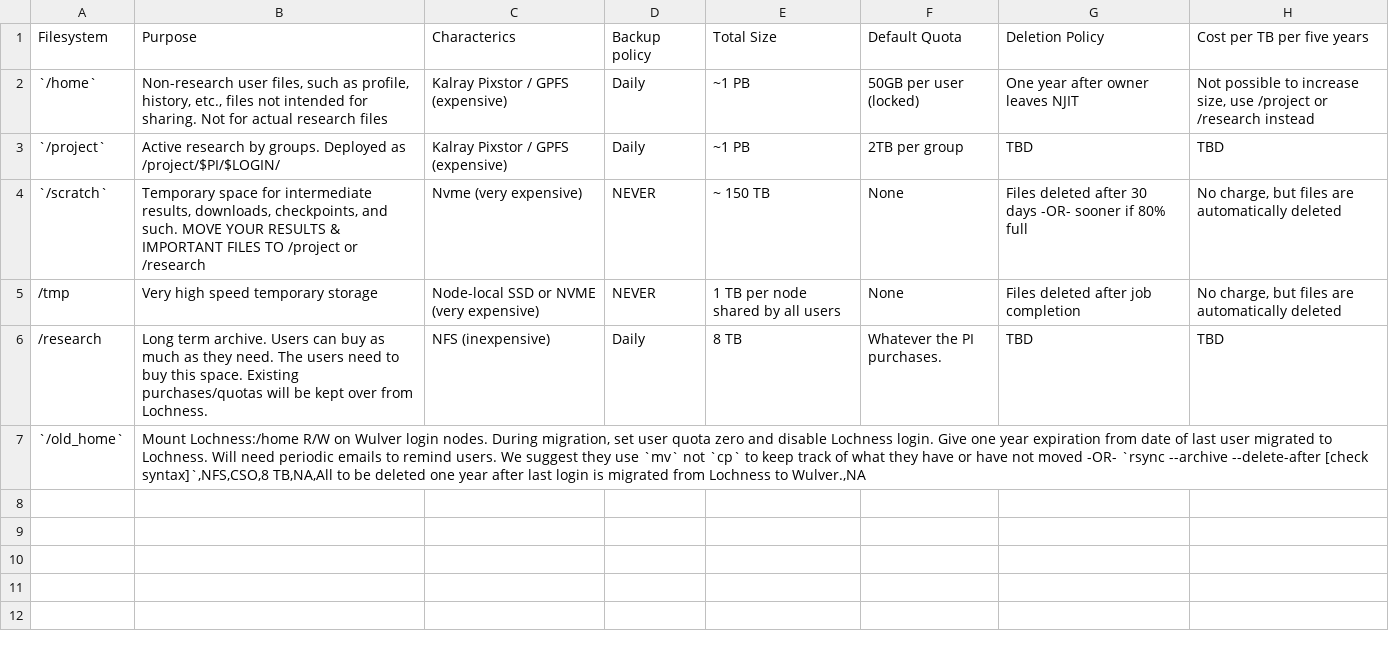
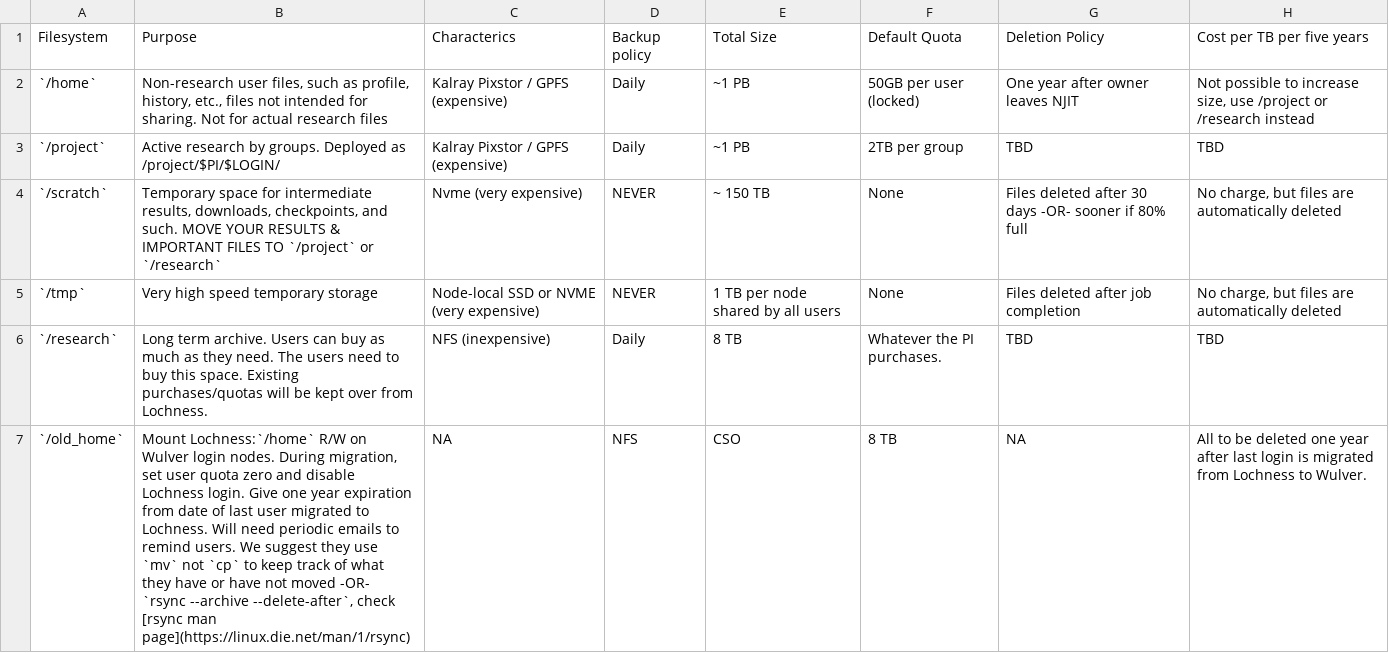
Before and after one commit to arcs-njit-edu/docs, a CSV file: docs/assets/tables/Wulver_filesystems.csv, drawn as a sheet.

Commit message:
updated Wulver filesystem chart

```diff
--- a/docs/assets/tables/Wulver_filesystems.csv
+++ b/docs/assets/tables/Wulver_filesystems.csv
@@ -3,5 +3,5 @@
 `/project`,Active research by groups. Deployed as /project/$PI/$LOGIN/,Kalray Pixstor / GPFS (expensive),Daily,~1 PB,2TB per group,TBD,TBD
-`/scratch`,"Temporary space for intermediate results, downloads, checkpoints, and such. MOVE YOUR RESULTS & IMPORTANT FILES TO /project or /research",Nvme  (very expensive),NEVER,~ 150 TB,None,Files deleted after 30 days -OR- sooner if 80% full,"No charge, but files are automatically deleted"
-/tmp,Very high speed temporary storage,Node-local SSD or NVME (very expensive),NEVER,1 TB per node shared by all users,None,Files deleted after job completion,"No charge, but files are automatically deleted"
-/research,Long term archive. Users can buy as much as they need. The users need to buy this space.  Existing purchases/quotas will be kept over from Lochness.,NFS (inexpensive),Daily,8 TB,Whatever the PI purchases.,TBD,TBD
-`/old_home`,"Mount Lochness:/home R/W on Wulver login nodes. During migration, set user quota zero and disable Lochness login.  Give one year expiration from date of last user migrated to Lochness.  Will need periodic emails to remind users.  We suggest they use `mv` not `cp` to keep track of what they have or have not moved -OR- `rsync --archive --delete-after [check syntax]`,NFS,CSO,8 TB,NA,All to be deleted one year after last login is migrated from Lochness to Wulver.,NA
+`/scratch`,"Temporary space for intermediate results, downloads, checkpoints, and such. MOVE YOUR RESULTS & IMPORTANT FILES TO `/project` or `/research`",Nvme  (very expensive),NEVER,~ 150 TB,None,Files deleted after 30 days -OR- sooner if 80% full,"No charge, but files are automatically deleted"
+`/tmp`,Very high speed temporary storage,Node-local SSD or NVME (very expensive),NEVER,1 TB per node shared by all users,None,Files deleted after job completion,"No charge, but files are automatically deleted"
+`/research`,Long term archive. Users can buy as much as they need. The users need to buy this space.  Existing purchases/quotas will be kept over from Lochness.,NFS (inexpensive),Daily,8 TB,Whatever the PI purchases.,TBD,TBD
+`/old_home`,"Mount Lochness:`/home` R/W on Wulver login nodes. During migration, set user quota zero and disable Lochness login.  Give one year expiration from date of last user migrated to Lochness.  Will need periodic emails to remind users.  We suggest they use `mv` not `cp` to keep track of what they have or have not moved -OR- `rsync --archive --delete-after`, check [rsync man page](https://linux.die.net/man/1/rsync)",NA,NFS,CSO,8 TB,NA,All to be deleted one year after last login is migrated from Lochness to Wulver.,
```
